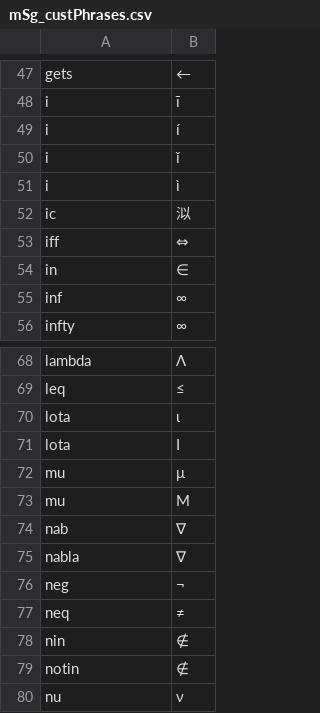
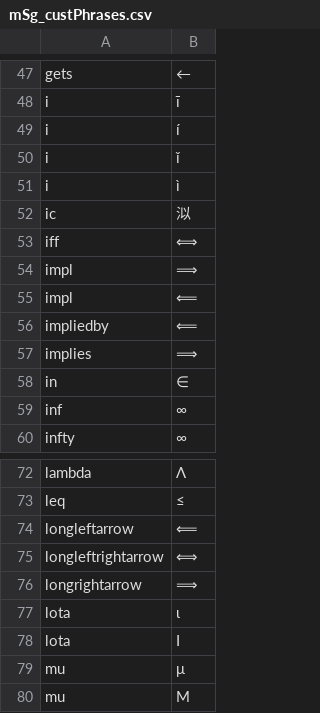
Before and after one commit to someWorlds/wubiLexManager, a CSV file: outputFiles/mSg_custPhrases.csv, drawn as a sheet; only a part is shown, gaps mark what is left out; the shorter side is filled out with more unchanged rows.

```diff
--- a/outputFiles/mSg_custPhrases.csv
+++ b/outputFiles/mSg_custPhrases.csv
@@ -52,3 +52,7 @@ i,ì
 ic,泤
-iff,⇔
+iff,⟺
+impl,⟹
+impl,⟸
+impliedby,⟸
+implies,⟹
 in,∈
@@ -69,2 +73,5 @@ lambda,Λ
 leq,≤
+longleftarrow,⟸
+longleftrightarrow,⟺
+longrightarrow,⟹
 lota,ι
```
Also changed, not shown: 8 other files.
